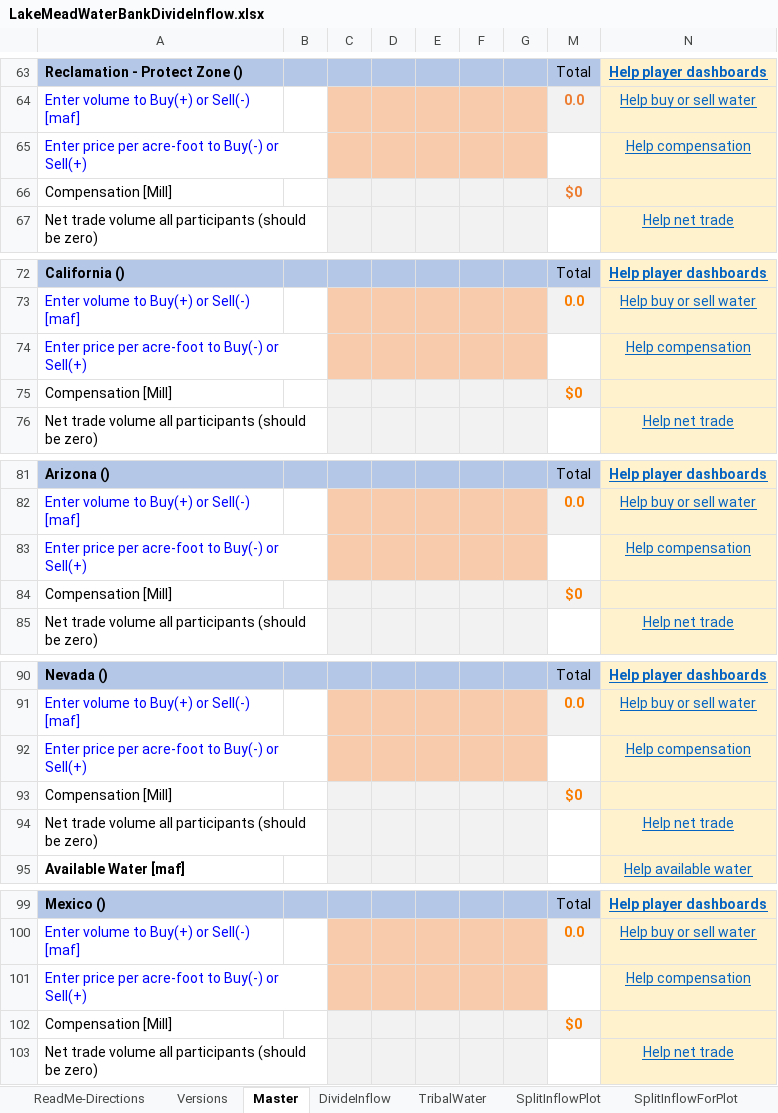
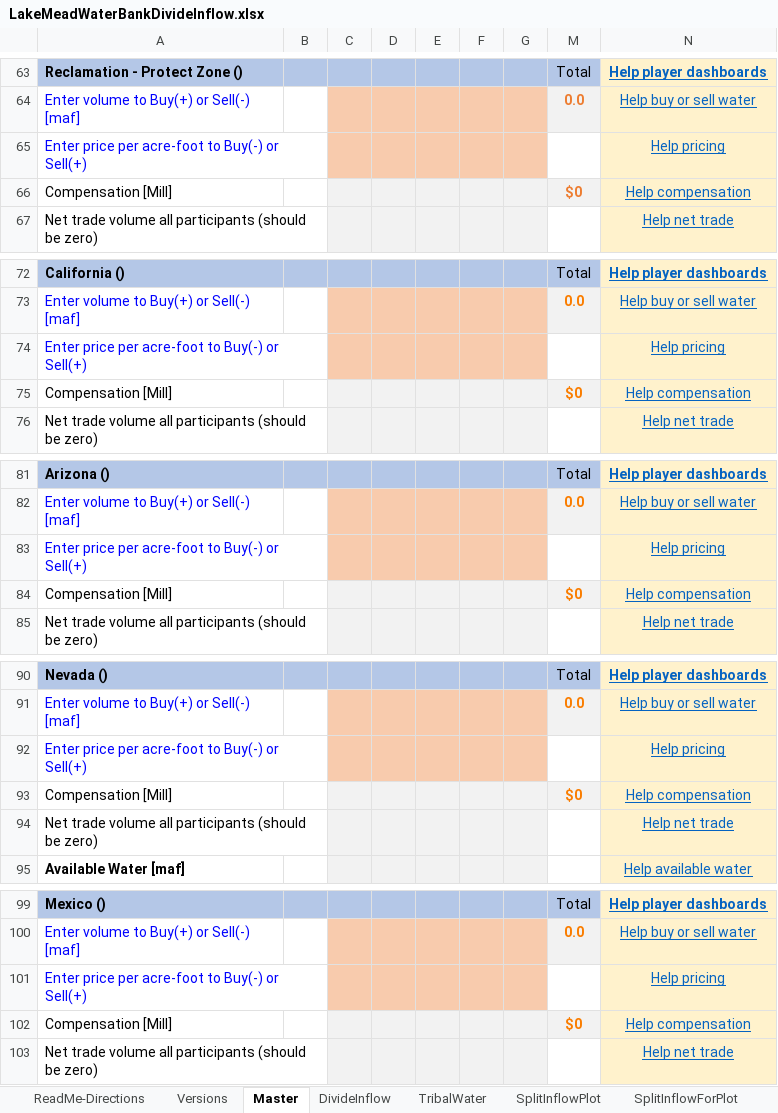
Before and after one commit to dzeke/ColoradoRiverCollaborate, an Excel workbook: LakeMeadWaterBankDivideInflow/LakeMeadWaterBankDivideInflow.xlsx, sheet Master, drawn as a sheet; only a part is shown, gaps mark what is left out; values as stored, in another font and other column widths than the file's, no borders; conditional formats not drawn; the diff covers the shown part only; the diff names each change by its address in the sheet, - before the commit and + after, or states it on an @@ line.

Commit message:
Anabelle added hotlinks for pricing

```diff
--- a/LakeMeadWaterBankDivideInflow/LakeMeadWaterBankDivideInflow.xlsx (sheet Master)
+++ b/LakeMeadWaterBankDivideInflow/LakeMeadWaterBankDivideInflow.xlsx (sheet Master)
-N65: Help compensation
+N65: Help pricing
-N66: (empty)
+N66: Help compensation
-N74: Help compensation
+N74: Help pricing
-N75: (empty)
+N75: Help compensation
-N83: Help compensation
+N83: Help pricing
-N84: (empty)
+N84: Help compensation
-N92: Help compensation
+N92: Help pricing
-N93: (empty)
+N93: Help compensation
-N101: Help compensation
+N101: Help pricing
-N102: (empty)
+N102: Help compensation
```
Also changed, not shown: 2 edited cells elsewhere in this sheet.
